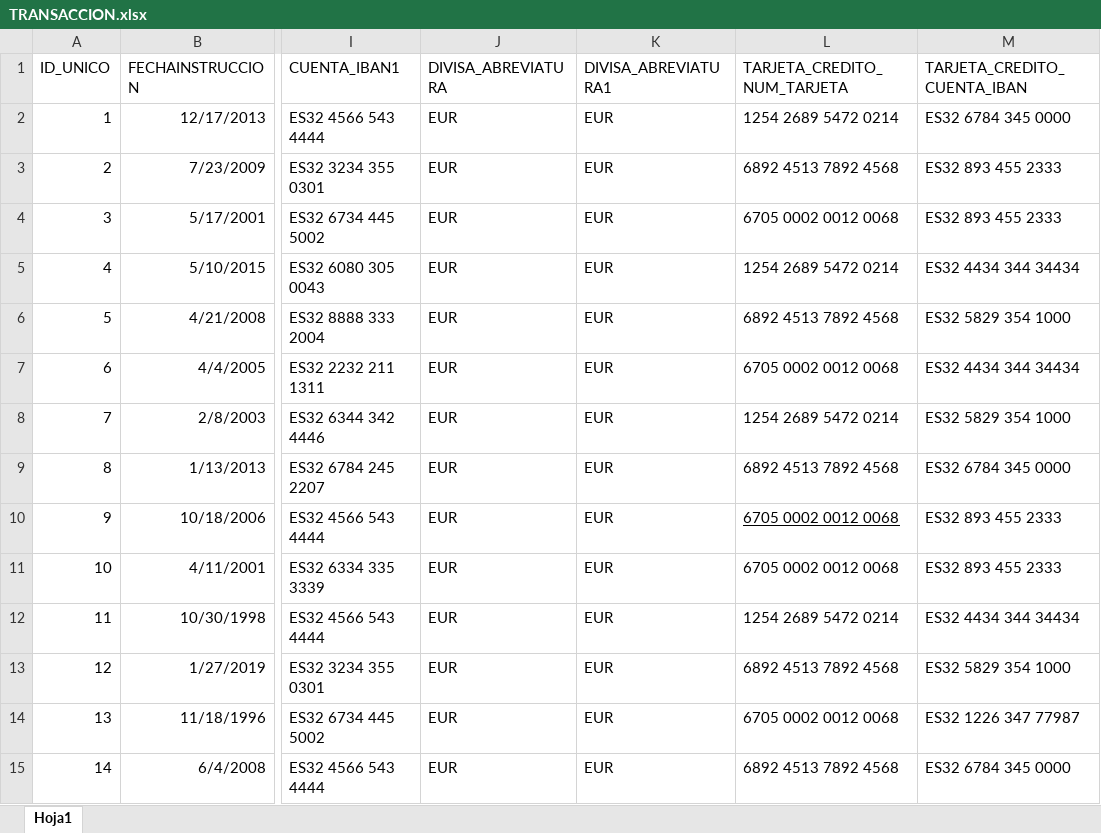
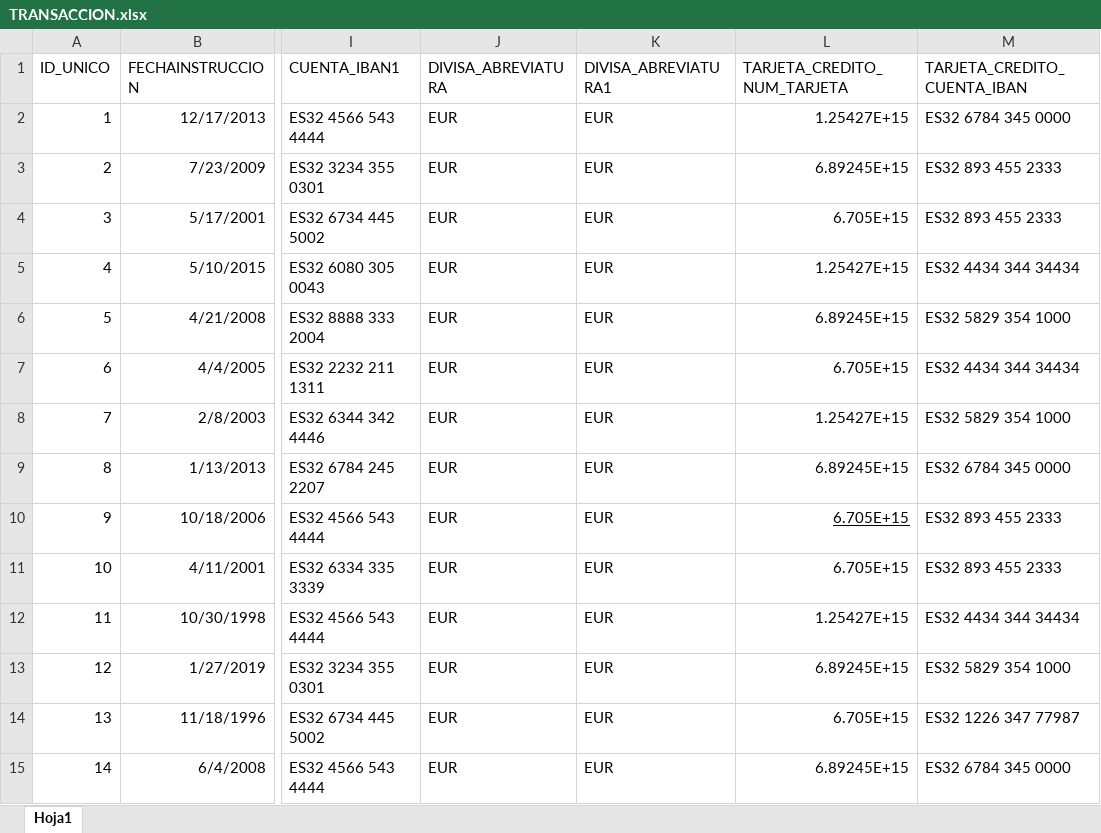
Before and after one commit to AngelSergioSM/ABD, an Excel workbook: Datos/TRANSACCION.xlsx, sheet Hoja1, drawn as a sheet; only a part is shown, gaps mark what is left out; values as stored, in another font and other column widths than the file's, no borders; the diff covers the shown part only; the diff names each change by its address in the sheet, - before the commit and + after, or states it on an @@ line.

```diff
--- a/Datos/TRANSACCION.xlsx (sheet Hoja1)
+++ b/Datos/TRANSACCION.xlsx (sheet Hoja1)
-L2 (TARJETA_CREDITO_NUM_TARJETA): 1254 2689 5472 0214
+L2 (TARJETA_CREDITO_NUM_TARJETA): 1.25427E+15
-L3 (TARJETA_CREDITO_NUM_TARJETA): 6892 4513 7892 4568
+L3 (TARJETA_CREDITO_NUM_TARJETA): 6.89245E+15
-L4 (TARJETA_CREDITO_NUM_TARJETA): 6705 0002 0012 0068
+L4 (TARJETA_CREDITO_NUM_TARJETA): 6.705E+15
-L5 (TARJETA_CREDITO_NUM_TARJETA): 1254 2689 5472 0214
+L5 (TARJETA_CREDITO_NUM_TARJETA): 1.25427E+15
-L6 (TARJETA_CREDITO_NUM_TARJETA): 6892 4513 7892 4568
+L6 (TARJETA_CREDITO_NUM_TARJETA): 6.89245E+15
-L7 (TARJETA_CREDITO_NUM_TARJETA): 6705 0002 0012 0068
+L7 (TARJETA_CREDITO_NUM_TARJETA): 6.705E+15
-L8 (TARJETA_CREDITO_NUM_TARJETA): 1254 2689 5472 0214
+L8 (TARJETA_CREDITO_NUM_TARJETA): 1.25427E+15
-L9 (TARJETA_CREDITO_NUM_TARJETA): 6892 4513 7892 4568
+L9 (TARJETA_CREDITO_NUM_TARJETA): 6.89245E+15
-L10:L11 (TARJETA_CREDITO_NUM_TARJETA): 6705 0002 0012 0068
+L10:L11 (TARJETA_CREDITO_NUM_TARJETA): 6.705E+15
-L12 (TARJETA_CREDITO_NUM_TARJETA): 1254 2689 5472 0214
+L12 (TARJETA_CREDITO_NUM_TARJETA): 1.25427E+15
-L13 (TARJETA_CREDITO_NUM_TARJETA): 6892 4513 7892 4568
+L13 (TARJETA_CREDITO_NUM_TARJETA): 6.89245E+15
-L14 (TARJETA_CREDITO_NUM_TARJETA): 6705 0002 0012 0068
+L14 (TARJETA_CREDITO_NUM_TARJETA): 6.705E+15
-L15 (TARJETA_CREDITO_NUM_TARJETA): 6892 4513 7892 4568
+L15 (TARJETA_CREDITO_NUM_TARJETA): 6.89245E+15
```
Also changed, not shown: 14 edited cells elsewhere in this sheet, Datos/MOVIMIENTO.xlsx, Datos/TARJETA_CREDITO.xlsx, 1 other file.
